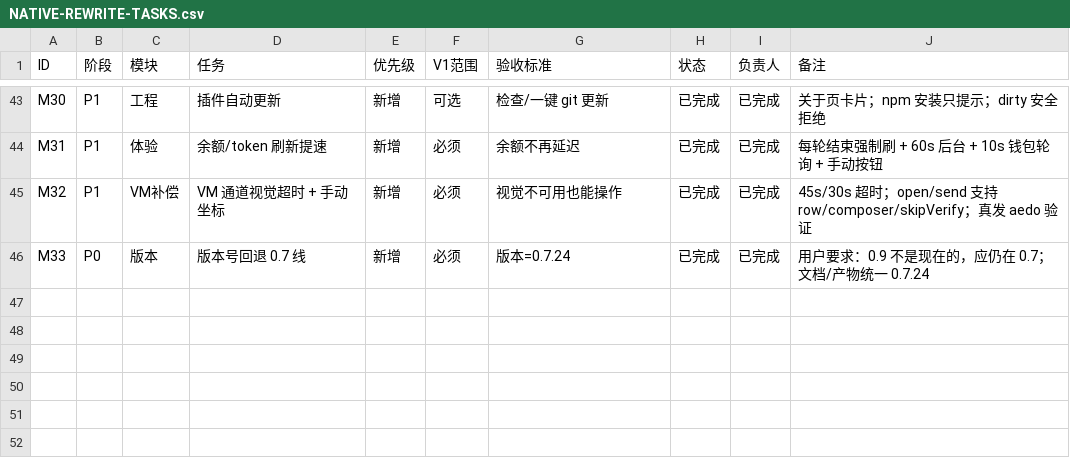
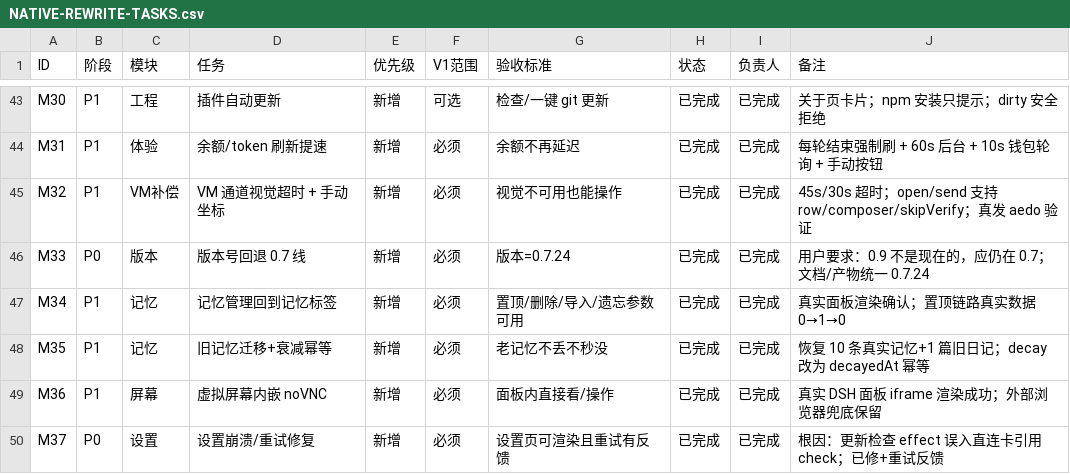
Before and after one commit to ljx200719/dsh-screen-beyond, a CSV file: docs/NATIVE-REWRITE-TASKS.csv, drawn as a sheet; only a part is shown, gaps mark what is left out; the diff names each change by its address in the sheet, - before the commit and + after, or states it on an @@ line.

Commit message:
fix(0.7.24): 记忆管理回记忆标签 + 旧记忆迁移与衰减幂等 + 虚拟屏幕内嵌 + 设置崩溃/重试修复
用户反馈三项 + 内嵌虚拟屏幕：
1) 设置哪里重试不行 → 根因是设置页整页渲染崩溃（自动更新检查的 effect 被误写进直连卡片、引用不存在的 check）：错误边界显示「设置渲染失败：check is not defined」，点重试仍然崩。已把自动检查挪回更新卡片；ErrorBox 重试加进行中状态 + 失败 toast；面板「重试连接」改成重试循环 + 明确提示；pollStatusOnce 加 20s 看门狗（挂起请求会让以后轮询全部 return）。
2) 记忆被简化 → SettingsMemoryTab 之前只是占位：把记忆管理搬回「记忆」标签（核心/普通/归档列表、每条置顶/取消置顶=核心±1、删除、文本导入、遗忘参数）；数据标签只留日记/备份/目录/版本/教程。
3) 记忆内容也没了 → 新增一次性旧数据迁移：data/memory/facts.json（全局旧版）→ 当前角色 memory/，data/diary/*.md → 当前角色 diary/，旧文件改名 .migrated；本次恢复 10 条真实记忆 + 1 篇旧日记。同时修 MemoryStore.decay 非幂等的老 bug（每次调用按 lastSeenAt 反复衰减→记忆被压到 0 全归档），改为 decayedAt 幂等 + 强化/合并/新建刷新 + 旧数据回填；迁移按原始强度×真实流逝时间算一次强度。
4) 虚拟屏幕内嵌 → 屏幕标签新增「内嵌虚拟屏幕」卡片：noVNC iframe（autoconnect/resize/reconnect/show_dot/view_clip）直接显示在她的面板里，可点/可敲；加载遮罩、8s 超时、CSP 拦截提示、重试内嵌、外部浏览器兜底、折叠展开；手机/电脑截图卡保留。

验证：
- 真实 DSH 面板：修复后设置页正常渲染；记忆标签显示 10 条记忆 + 置顶/删除按钮，统计 live=10/archived=0/日记 4；屏幕标签内嵌 noVNC 真实显示她的虚拟机桌面（QQ 窗口可见）。
- 真实数据 API：置顶/取消置顶往返核心 0→1→0；旧记忆迁移后 /api/memory stats live=10。
- smoke：服务端 45/45、客户端 39/39（新增「屏幕内嵌 noVNC iframe」断言）；lint 0 error。
- 产物 0.7.24 tgz/zip/源码包已重新生成（仍未发布）。

```diff
--- a/docs/NATIVE-REWRITE-TASKS.csv
+++ b/docs/NATIVE-REWRITE-TASKS.csv
+row 47: M34 | P1 | 记忆 | 记忆管理回到记忆标签 | 新增 | 必须 | 置顶/删除/导入/遗忘参数可用 | 已完成 | 已完成 | 真实面板渲染确认；置顶链路真实数据 0→1→0
+row 48: M35 | P1 | 记忆 | 旧记忆迁移+衰减幂等 | 新增 | 必须 | 老记忆不丢不秒没 | 已完成 | 已完成 | 恢复 10 条真实记忆+1 篇旧日记；decay 改为 decayedAt 幂等
+row 49: M36 | P1 | 屏幕 | 虚拟屏幕内嵌 noVNC | 新增 | 必须 | 面板内直接看/操作 | 已完成 | 已完成 | 真实 DSH 面板 iframe 渲染成功；外部浏览器兜底保留
+row 50: M37 | P0 | 设置 | 设置崩溃/重试修复 | 新增 | 必须 | 设置页可渲染且重试有反馈 | 已完成 | 已完成 | 根因：更新检查 effect 误入直连卡引用 check；已修+重试反馈
```
Also changed, not shown: 14 other files.
